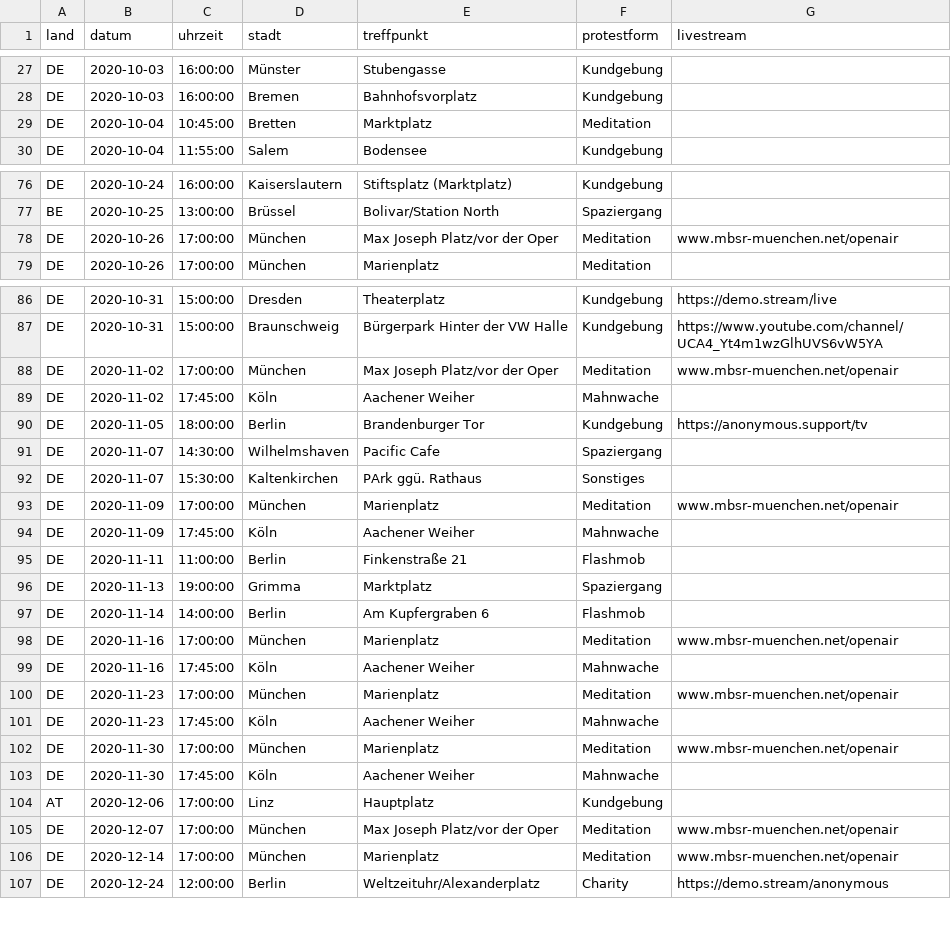
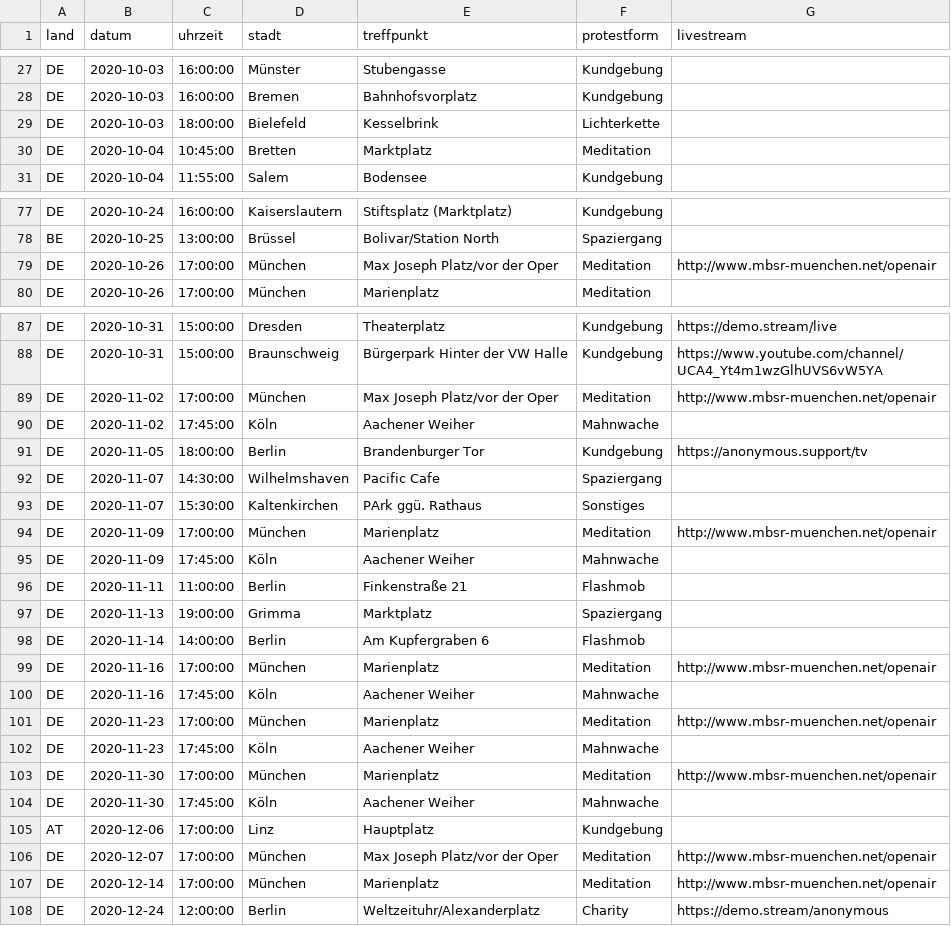
Before and after one commit to anonymous-tld/m.terminkalender.top, a CSV file: _data/demotermine.csv, drawn as a sheet; only a part is shown, gaps mark what is left out; the diff covers the shown part only.

Commit message:
Update demotermine.csv from https://demo.terminkalender.top/demotermine.csv

```diff
--- a/_data/demotermine.csv
+++ b/_data/demotermine.csv
@@ -28,2 +28,3 @@ DE,2020-10-03,16:00:00,Münster,Stubengasse,Kundgebung,
 DE,2020-10-03,16:00:00,Bremen,Bahnhofsvorplatz,Kundgebung,
+DE,2020-10-03,18:00:00,Bielefeld,Kesselbrink,Lichterkette,
 DE,2020-10-04,10:45:00,Bretten,Marktplatz,Meditation,
@@ -77,3 +78,3 @@ DE,2020-10-24,16:00:00,Kaiserslautern,Stiftsplatz (Marktplatz),Kundgebung,
 BE,2020-10-25,13:00:00,Brüssel,Bolivar/Station North,Spaziergang,
-DE,2020-10-26,17:00:00,München,Max Joseph Platz/vor der Oper,Meditation,www.mbsr-muenchen.net/openair
+DE,2020-10-26,17:00:00,München,Max Joseph Platz/vor der Oper,Meditation,http://www.mbsr-muenchen.net/openair
 DE,2020-10-26,17:00:00,München,Marienplatz,Meditation,
@@ -87,3 +88,3 @@ DE,2020-10-31,15:00:00,Dresden,Theaterplatz,Kundgebung,https://demo.stream/live
 DE,2020-10-31,15:00:00,Braunschweig,Bürgerpark Hinter der VW Halle,Kundgebung,https://www.youtube.com/channel/UCA4_Yt4m1wzGlhUVS6vW5YA
-DE,2020-11-02,17:00:00,München,Max Joseph Platz/vor der Oper,Meditation,www.mbsr-muenchen.net/openair
+DE,2020-11-02,17:00:00,München,Max Joseph Platz/vor der Oper,Meditation,http://www.mbsr-muenchen.net/openair
 DE,2020-11-02,17:45:00,Köln,Aachener Weiher,Mahnwache,
@@ -92,3 +93,3 @@ DE,2020-11-07,14:30:00,Wilhelmshaven,Pacific Cafe,Spaziergang,
 DE,2020-11-07,15:30:00,Kaltenkirchen,PArk ggü. Rathaus,Sonstiges,
-DE,2020-11-09,17:00:00,München,Marienplatz,Meditation,www.mbsr-muenchen.net/openair
+DE,2020-11-09,17:00:00,München,Marienplatz,Meditation,http://www.mbsr-muenchen.net/openair
 DE,2020-11-09,17:45:00,Köln,Aachener Weiher,Mahnwache,
@@ -97,11 +98,11 @@ DE,2020-11-13,19:00:00,Grimma,Marktplatz,Spaziergang,
 DE,2020-11-14,14:00:00,Berlin,Am Kupfergraben 6,Flashmob,
-DE,2020-11-16,17:00:00,München,Marienplatz,Meditation,www.mbsr-muenchen.net/openair
+DE,2020-11-16,17:00:00,München,Marienplatz,Meditation,http://www.mbsr-muenchen.net/openair
 DE,2020-11-16,17:45:00,Köln,Aachener Weiher,Mahnwache,
-DE,2020-11-23,17:00:00,München,Marienplatz,Meditation,www.mbsr-muenchen.net/openair
+DE,2020-11-23,17:00:00,München,Marienplatz,Meditation,http://www.mbsr-muenchen.net/openair
 DE,2020-11-23,17:45:00,Köln,Aachener Weiher,Mahnwache,
-DE,2020-11-30,17:00:00,München,Marienplatz,Meditation,www.mbsr-muenchen.net/openair
+DE,2020-11-30,17:00:00,München,Marienplatz,Meditation,http://www.mbsr-muenchen.net/openair
 DE,2020-11-30,17:45:00,Köln,Aachener Weiher,Mahnwache,
 AT,2020-12-06,17:00:00,Linz,Hauptplatz,Kundgebung,
-DE,2020-12-07,17:00:00,München,Max Joseph Platz/vor der Oper,Meditation,www.mbsr-muenchen.net/openair
-DE,2020-12-14,17:00:00,München,Marienplatz,Meditation,www.mbsr-muenchen.net/openair
+DE,2020-12-07,17:00:00,München,Max Joseph Platz/vor der Oper,Meditation,http://www.mbsr-muenchen.net/openair
+DE,2020-12-14,17:00:00,München,Marienplatz,Meditation,http://www.mbsr-muenchen.net/openair
 DE,2020-12-24,12:00:00,Berlin,Weltzeituhr/Alexanderplatz,Charity,https://demo.stream/anonymous
```
Also changed, not shown: 2 edited cells elsewhere in this file.
